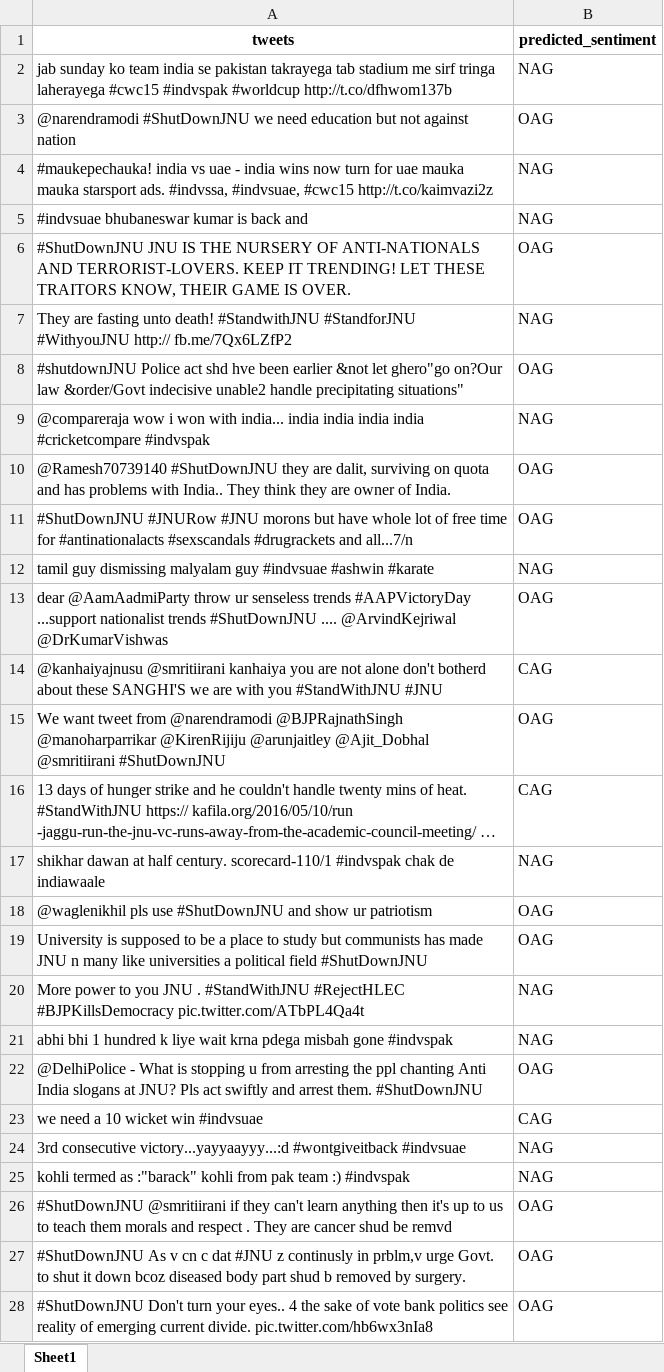
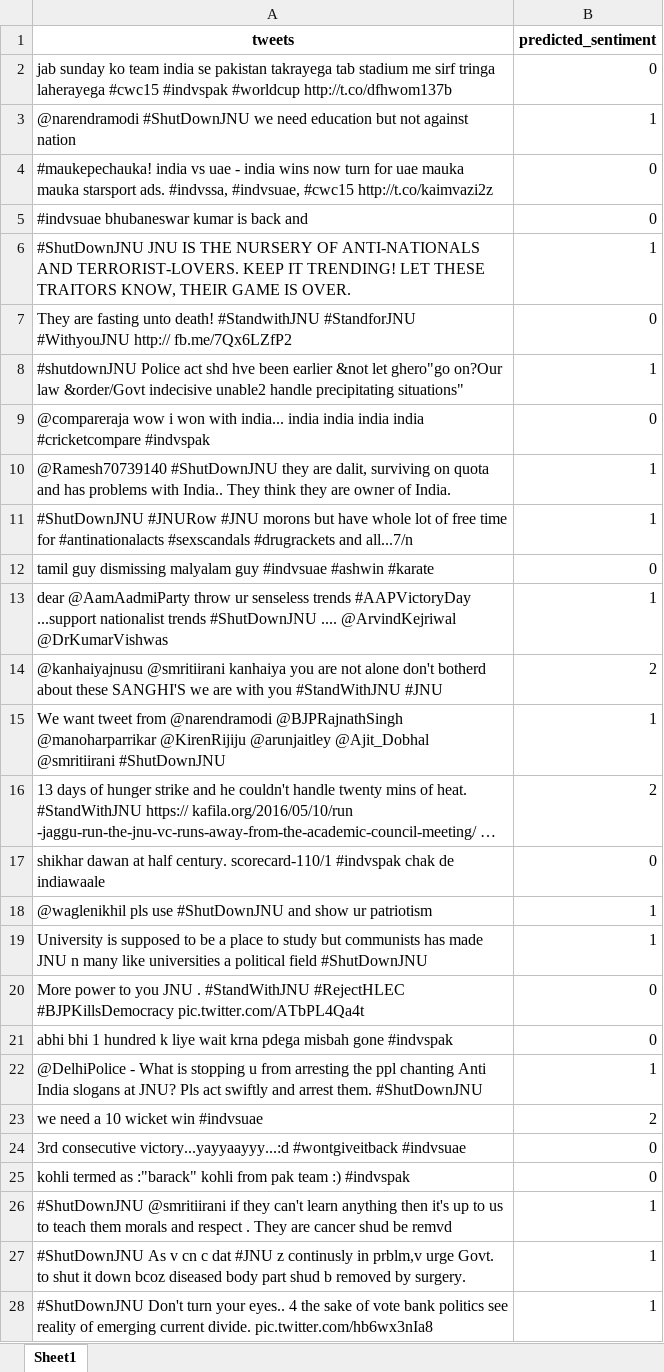
Before and after one commit to AbhilashG97/BERTMelon, an Excel workbook: output/output_bert.xlsx, sheet Sheet1, drawn as a sheet; only a part is shown; values as stored, in another font and other column widths than the file's, no borders; the diff covers the shown part only; the diff names each change by its address in the sheet, - before the commit and + after, or states it on an @@ line.

```diff
--- a/output/output_bert.xlsx (sheet Sheet1)
+++ b/output/output_bert.xlsx (sheet Sheet1)
-B2 (predicted_sentiment): NAG
+B2 (predicted_sentiment): 0
-B3 (predicted_sentiment): OAG
+B3 (predicted_sentiment): 1
-B4:B5 (predicted_sentiment): NAG
+B4:B5 (predicted_sentiment): 0
-B6 (predicted_sentiment): OAG
+B6 (predicted_sentiment): 1
-B7 (predicted_sentiment): NAG
+B7 (predicted_sentiment): 0
-B8 (predicted_sentiment): OAG
+B8 (predicted_sentiment): 1
-B9 (predicted_sentiment): NAG
+B9 (predicted_sentiment): 0
-B10:B11 (predicted_sentiment): OAG
+B10:B11 (predicted_sentiment): 1
-B12 (predicted_sentiment): NAG
+B12 (predicted_sentiment): 0
-B13 (predicted_sentiment): OAG
+B13 (predicted_sentiment): 1
-B14 (predicted_sentiment): CAG
+B14 (predicted_sentiment): 2
-B15 (predicted_sentiment): OAG
+B15 (predicted_sentiment): 1
-B16 (predicted_sentiment): CAG
+B16 (predicted_sentiment): 2
-B17 (predicted_sentiment): NAG
+B17 (predicted_sentiment): 0
-B18:B19 (predicted_sentiment): OAG
+B18:B19 (predicted_sentiment): 1
-B20:B21 (predicted_sentiment): NAG
+B20:B21 (predicted_sentiment): 0
-B22 (predicted_sentiment): OAG
+B22 (predicted_sentiment): 1
-B23 (predicted_sentiment): CAG
+B23 (predicted_sentiment): 2
-B24:B25 (predicted_sentiment): NAG
+B24:B25 (predicted_sentiment): 0
-B26:B28 (predicted_sentiment): OAG
+B26:B28 (predicted_sentiment): 1
```
Also changed, not shown: 225 edited cells elsewhere in this sheet, 1 other file.
